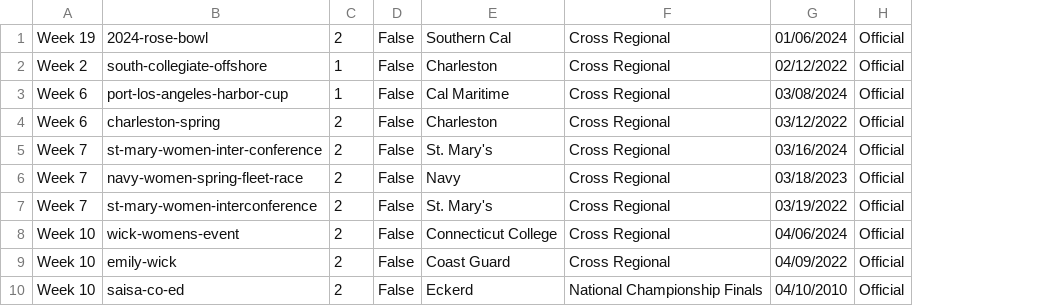
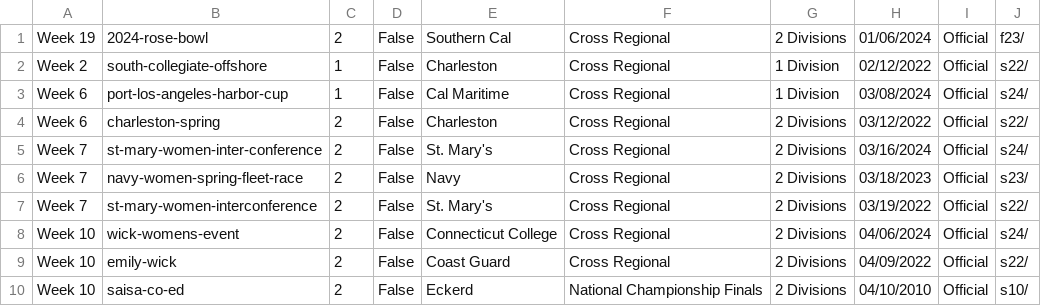
Before and after one commit to quinnbrighton/sailing-elo, a CSV file: topregattas.csv, drawn as a sheet; only a part is shown; the diff names each change by its address in the sheet, - before the commit and + after, or states it on an @@ line.

```diff
--- a/topregattas.csv
+++ b/topregattas.csv
+column G, rows 1-10: 2 Divisions | 1 Division | 1 Division | 2 Divisions | 2 Divisions | 2 Divisions | 2 Divisions | 2 Divisions | 2 Divisions | 2 Divisions
+column J, rows 1-10: f23/ | s22/ | s24/ | s22/ | s24/ | s23/ | s22/ | s24/ | s22/ | s10/
```
Also changed, not shown: 10 other files.
